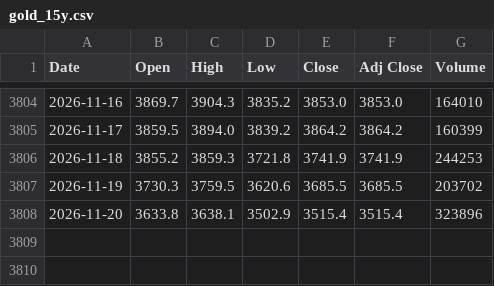
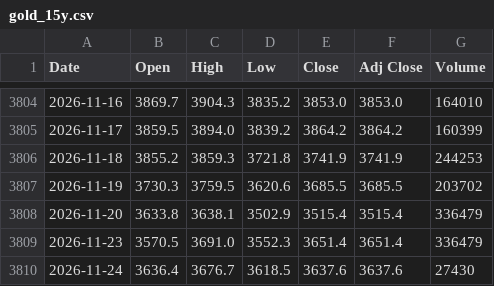
Before and after one commit to artphatsakon/ProjuctFin, a CSV file: gold_15y.csv, drawn as a sheet; only a part is shown, gaps mark what is left out.

```diff
--- a/gold_15y.csv
+++ b/gold_15y.csv
@@ -3807,2 +3807,4 @@
 2026-11-19,3730.3,3759.5,3620.6,3685.5,3685.5,203702
-2026-11-20,3633.8,3638.1,3502.9,3515.4,3515.4,323896
+2026-11-20,3633.8,3638.1,3502.9,3515.4,3515.4,336479
+2026-11-23,3570.5,3691.0,3552.3,3651.4,3651.4,336479
+2026-11-24,3636.4,3676.7,3618.5,3637.6,3637.6,27430
```
Also changed, not shown: crude_oil_15y.csv.
